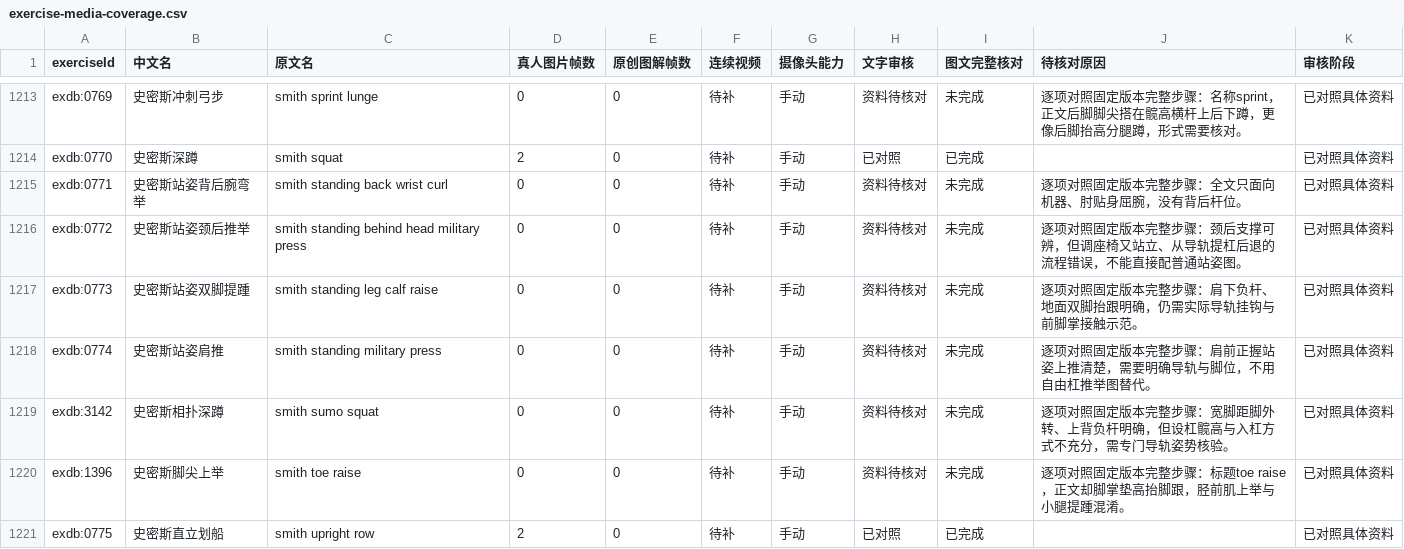
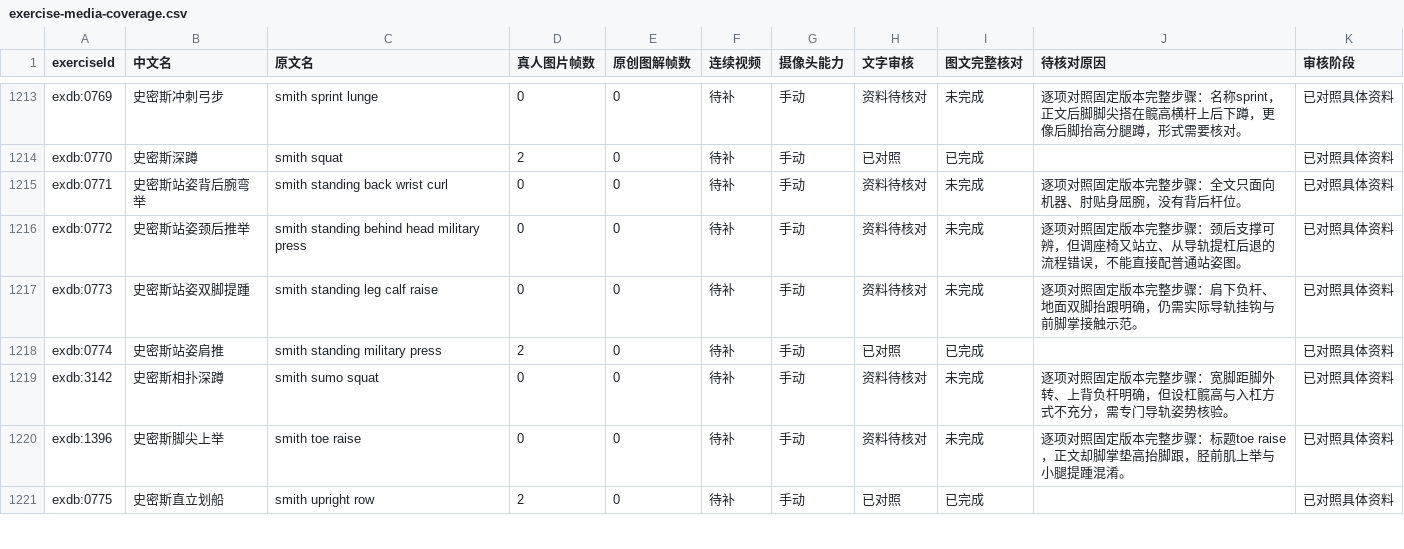
Before and after one commit to xuzerui6/MoveMate, a CSV file: docs/exercise-media-coverage.csv, drawn as a sheet; only a part is shown, gaps mark what is left out; the diff covers the shown part only.

```diff
--- a/docs/exercise-media-coverage.csv
+++ b/docs/exercise-media-coverage.csv
@@ -1217,3 +1217,3 @@
 "exdb:0773","史密斯站姿双脚提踵","smith standing leg calf raise","0","0","待补","手动","资料待核对","未完成","逐项对照固定版本完整步骤：肩下负杆、地面双脚抬跟明确，仍需实际导轨挂钩与前脚掌接触示范。","已对照具体资料"
-"exdb:0774","史密斯站姿肩推","smith standing military press","0","0","待补","手动","资料待核对","未完成","逐项对照固定版本完整步骤：肩前正握站姿上推清楚，需要明确导轨与脚位，不用自由杠推举图替代。","已对照具体资料"
+"exdb:0774","史密斯站姿肩推","smith standing military press","2","0","待补","手动","已对照","已完成","","已对照具体资料"
 "exdb:3142","史密斯相扑深蹲","smith sumo squat","0","0","待补","手动","资料待核对","未完成","逐项对照固定版本完整步骤：宽脚距脚外转、上背负杆明确，但设杠髋高与入杠方式不充分，需专门导轨姿势核验。","已对照具体资料"
```
Also changed, not shown: 33 edited cells elsewhere in this file, docs/exercise-media-missing.csv, 34 other files.
